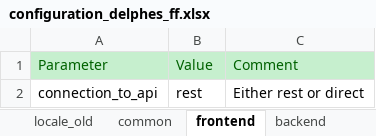
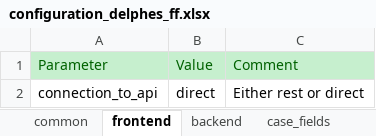
Before and after one commit to athena-ceo/trusted-service, an Excel workbook: apps/delphes/runtime/configuration_delphes_ff.xlsx, sheet frontend, drawn as a sheet; values as stored, in another font and other column widths than the file's, no borders; the diff names each change by its address in the sheet, - before the commit and + after, or states it on an @@ line.

```diff
--- a/apps/delphes/runtime/configuration_delphes_ff.xlsx (sheet frontend)
+++ b/apps/delphes/runtime/configuration_delphes_ff.xlsx (sheet frontend)
-sheet tab: locale_old
-B2: rest
+B2: direct
```
Also changed, not shown: sheet odm, 10 other files.
